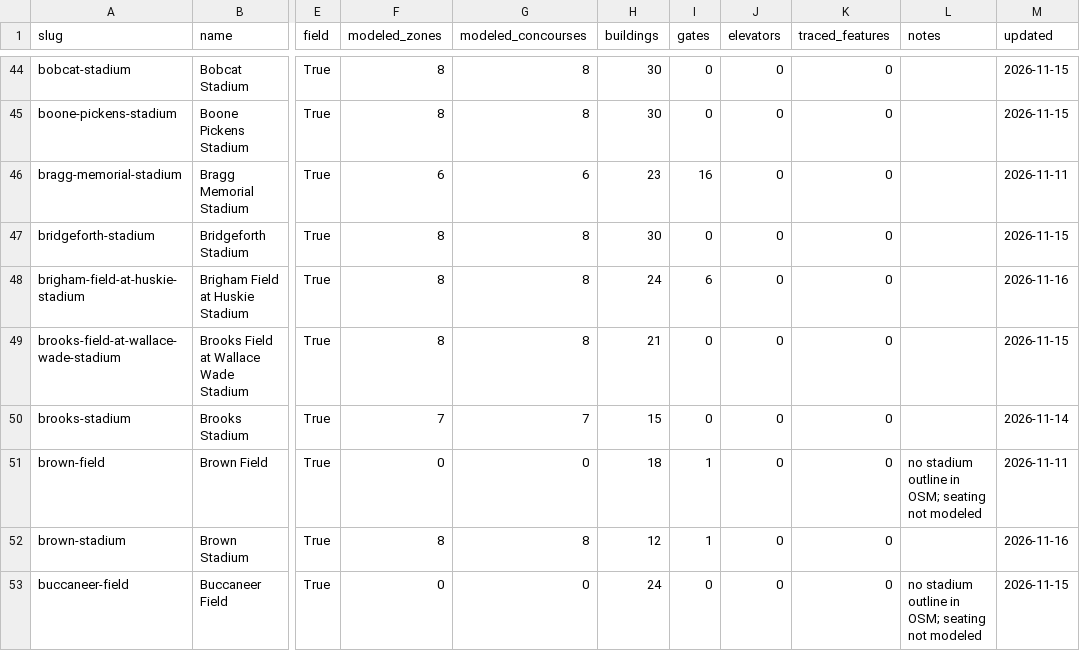
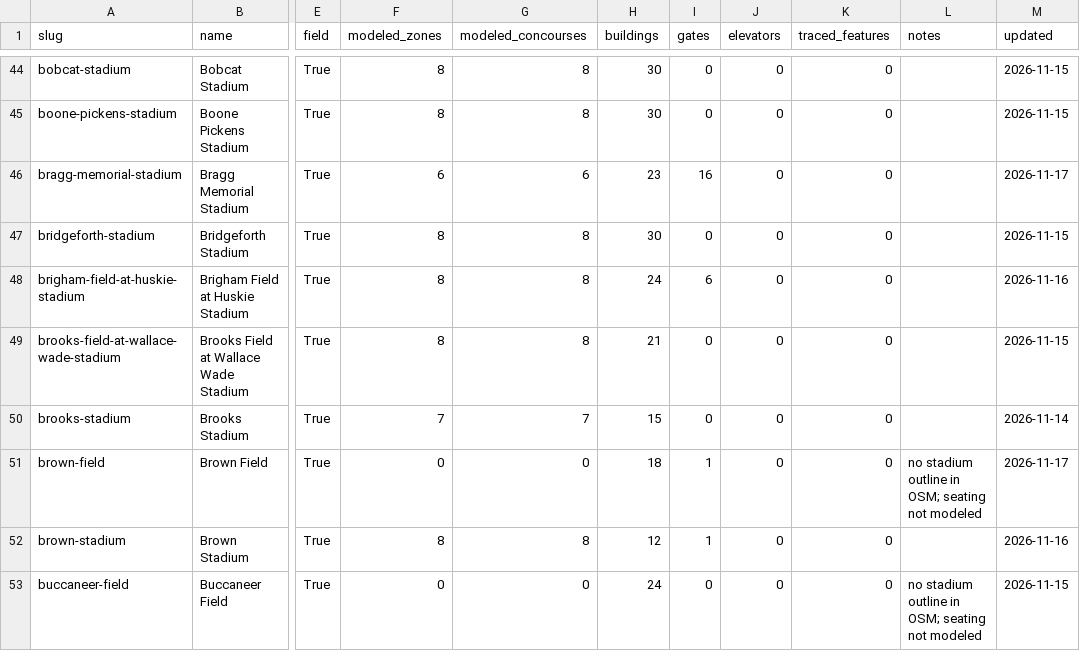
Before and after one commit to zeringueil-source/stadium-venue-library, a CSV file: venues/coverage.csv, drawn as a sheet; only a part is shown, gaps mark what is left out; the diff covers the shown part only; the diff names each change by its address in the sheet, - before the commit and + after, or states it on an @@ line.

```diff
--- a/venues/coverage.csv
+++ b/venues/coverage.csv
-M46 (updated): 2026-11-11
+M46 (updated): 2026-11-17
-M51 (updated): 2026-11-11
+M51 (updated): 2026-11-17
```
Also changed, not shown: 35 edited cells elsewhere in this file, 38 other files.
